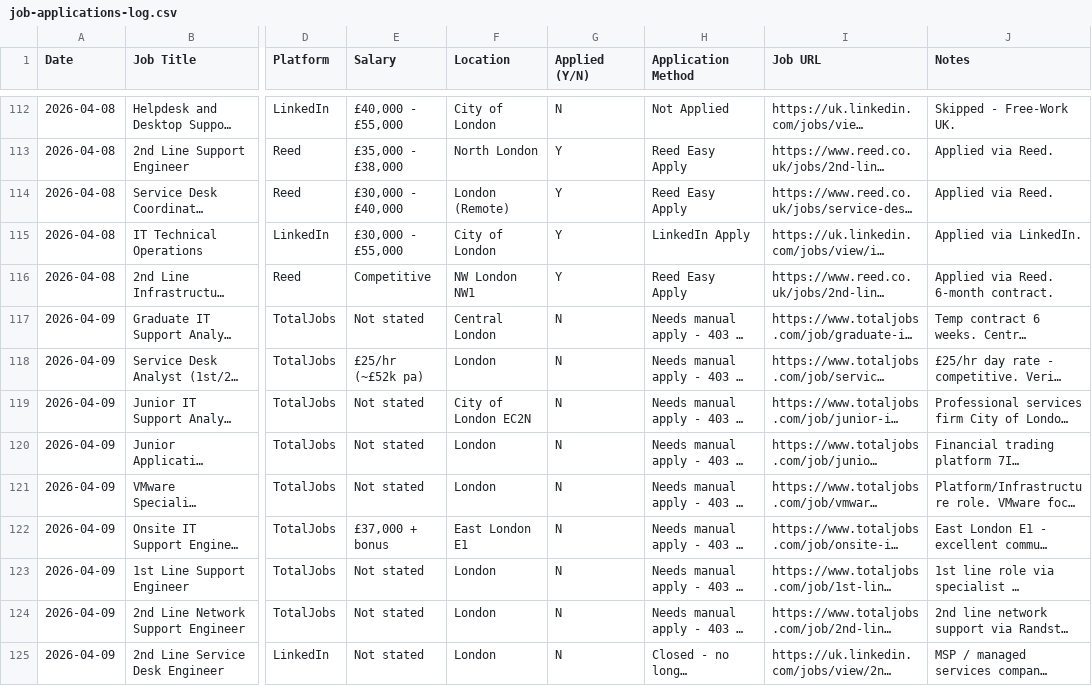
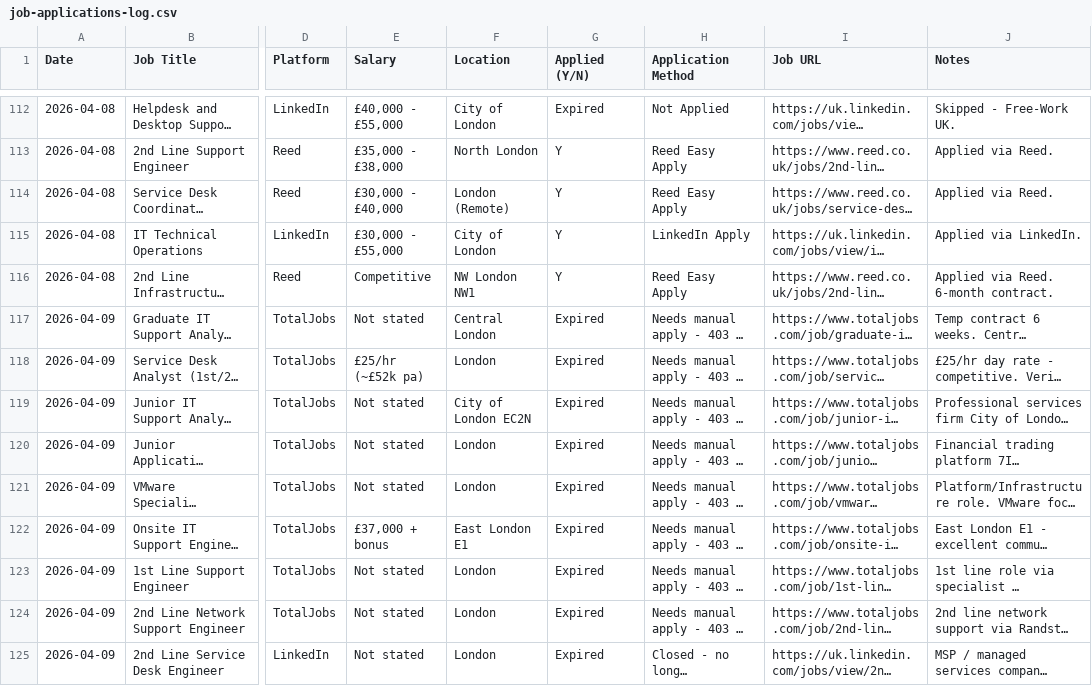
Before and after one commit to guchhenry91/Henryade, a CSV file: Outputs/job-applications-log.csv, drawn as a sheet; only a part is shown, gaps mark what is left out; long unchanged cells end in …; the diff covers the shown part only; the diff names each change by its address in the sheet, - before the commit and + after, or states it on an @@ line.

```diff
--- a/Outputs/job-applications-log.csv
+++ b/Outputs/job-applications-log.csv
-G112 (Applied (Y/N)): N
+G112 (Applied (Y/N)): Expired
-G117:G125 (Applied (Y/N)): N
+G117:G125 (Applied (Y/N)): Expired
```
Also changed, not shown: 91 edited cells elsewhere in this file.
